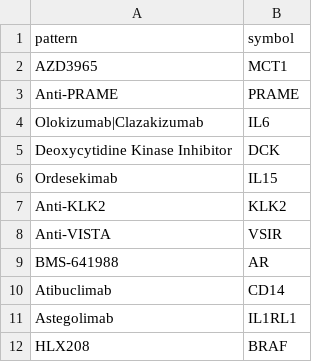
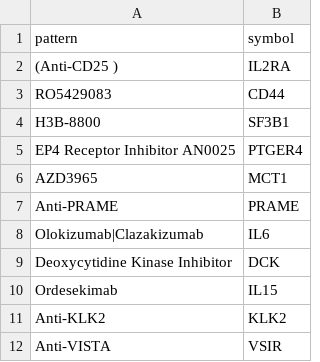
Before and after one commit to sigven/pharmOncoX, a TSV file: data-raw/custom_drug_target_regex_nci.tsv, drawn as a sheet; only a part is shown; the shorter side is filled out with more unchanged rows; the diff names each change by its address in the sheet, - before the commit and + after, or states it on an @@ line.

```diff
--- a/data-raw/custom_drug_target_regex_nci.tsv
+++ b/data-raw/custom_drug_target_regex_nci.tsv
+row 2: (Anti-CD25 ) | IL2RA
+row 3: RO5429083 | CD44
+row 4: H3B-8800 | SF3B1
+row 5: EP4 Receptor Inhibitor AN0025 | PTGER4
```
Also changed, not shown: 14 other files.
